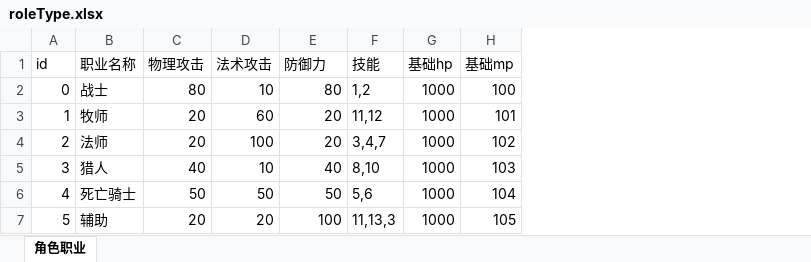
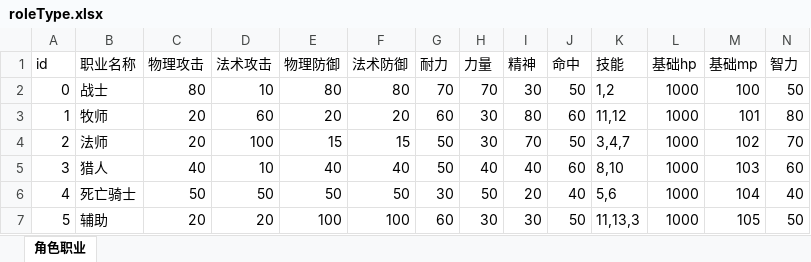
Before and after one commit to Zuo-Hang/gameserver, an Excel workbook: gameservicedemo/src/main/resources/game_configuration_excel/roleType.xlsx, sheet 角色职业, drawn as a sheet; values as stored, in another font and other column widths than the file's, no borders; the diff names each change by its address in the sheet, - before the commit and + after, or states it on an @@ line.

```diff
--- a/gameservicedemo/src/main/resources/game_configuration_excel/roleType.xlsx (sheet 角色职业)
+++ b/gameservicedemo/src/main/resources/game_configuration_excel/roleType.xlsx (sheet 角色职业)
+column F (法术防御), rows 2-7: 80 | 20 | 15 | 40 | 50 | 100
+column G (耐力), rows 2-7: 70 | 60 | 50 | 50 | 30 | 60
+column H (力量), rows 2-7: 70 | 30 | 30 | 40 | 50 | 30
+column I (精神), rows 2-7: 30 | 80 | 70 | 40 | 20 | 30
+column J (命中), rows 2-7: 50 | 60 | 50 | 60 | 40 | 50
+column N (智力), rows 2-7: 50 | 80 | 70 | 60 | 40 | 50
-E1: 防御力
+E1: 物理防御
-E4 (物理防御): 20
+E4 (物理防御): 15
```
Also changed, not shown: gameservicedemo/src/main/resources/game_configuration_excel/toolsProperty.xlsx, 6 other files.
